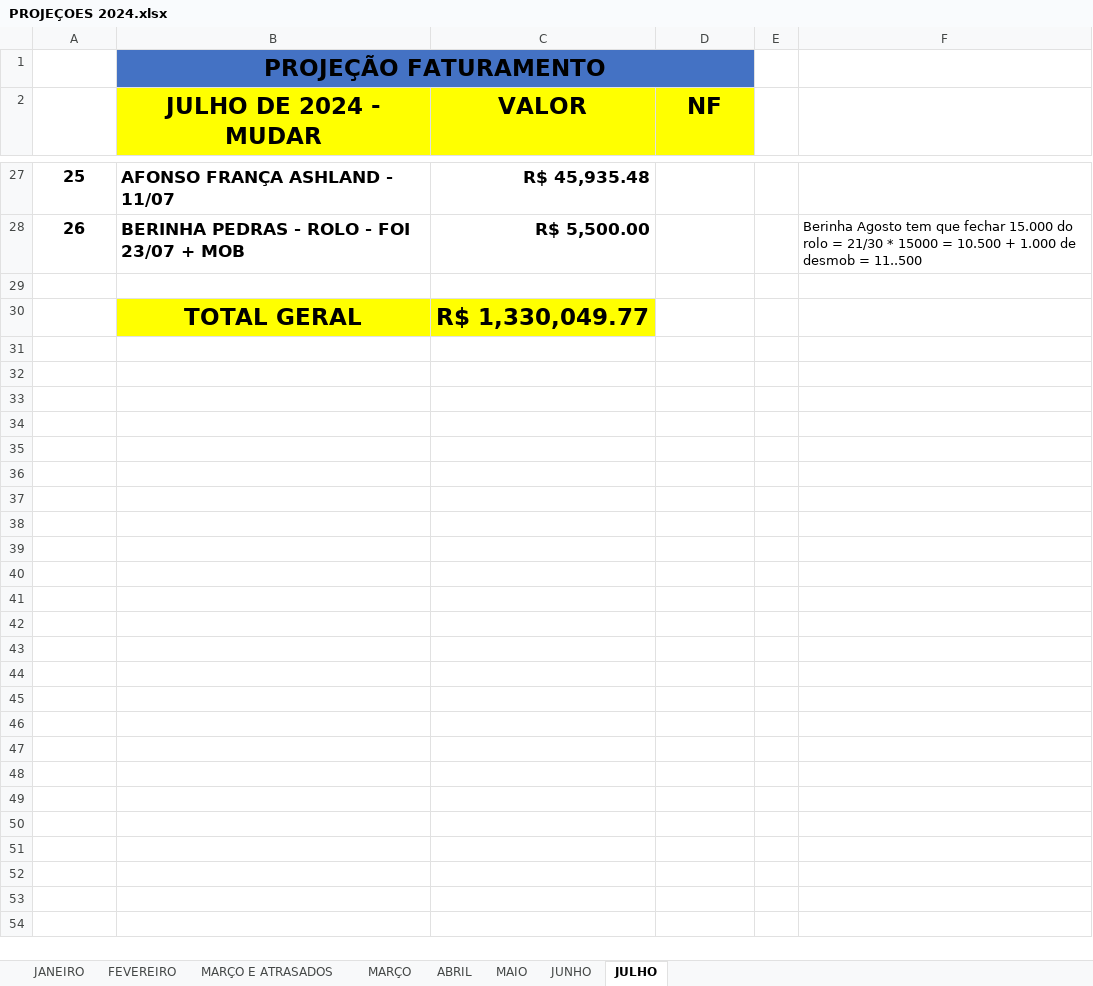
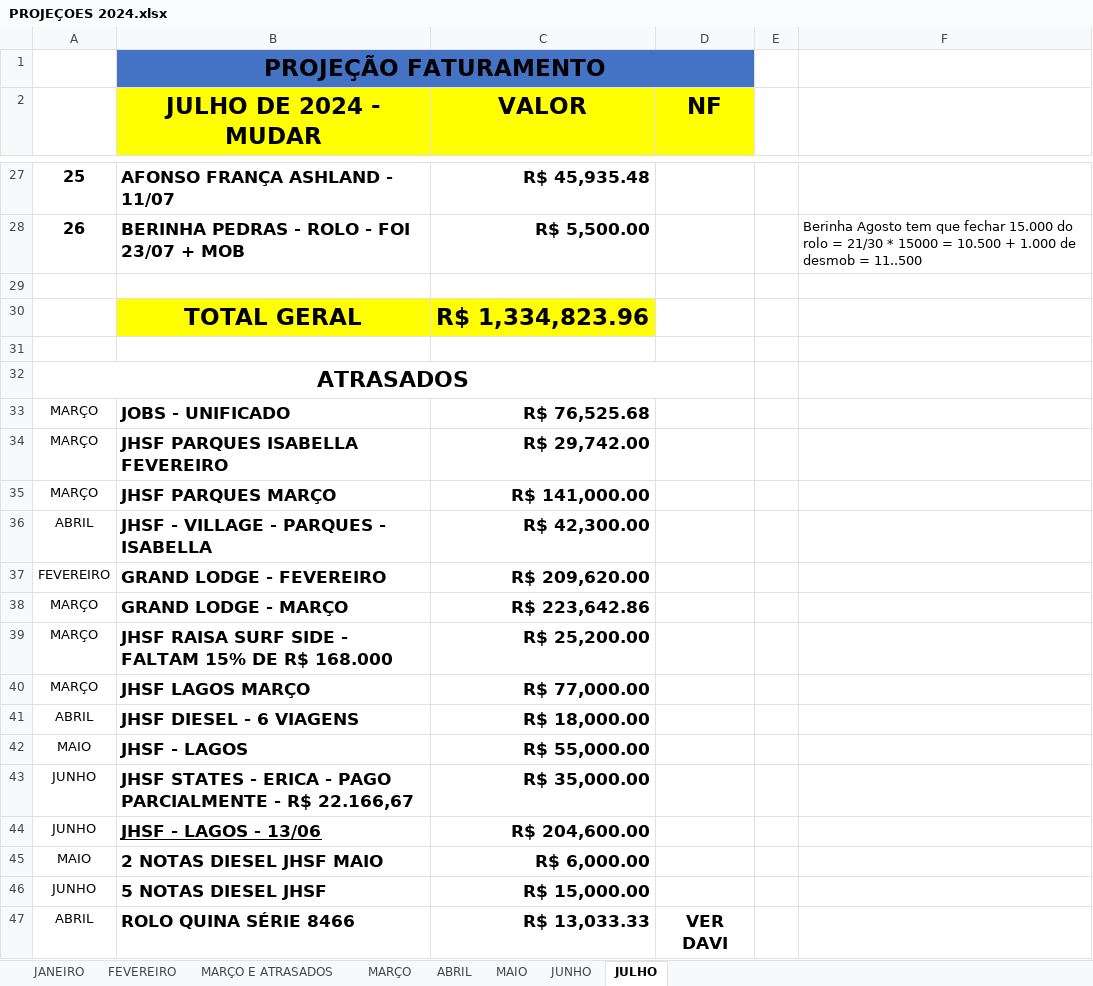
Before and after one commit to CamaconConstrucoes/Projecoes, an Excel workbook: PROJEÇOES 2024.xlsx, sheet JULHO, drawn as a sheet; only a part is shown, gaps mark what is left out; values as stored, in another font and other column widths than the file's, no borders; the diff covers the shown part only; the diff names each change by its address in the sheet, - before the commit and + after, or states it on an @@ line.

Commit message:
atualizando parques

```diff
--- a/PROJEÇOES 2024.xlsx (sheet JULHO)
+++ b/PROJEÇOES 2024.xlsx (sheet JULHO)
-C30 (VALOR): R$ 1,330,049.77
+C30 (VALOR): R$ 1,334,823.96
+row 31: (empty)
+row 32: ATRASADOS
+row 33: MARÇO | JOBS - UNIFICADO | R$ 76,525.68
+row 34: MARÇO | JHSF PARQUES ISABELLA FEVEREIRO | R$ 29,742.00
+row 35: MARÇO | JHSF PARQUES MARÇO | R$ 141,000.00
+row 36: ABRIL | JHSF - VILLAGE - PARQUES - ISABELLA | R$ 42,300.00
+row 37: FEVEREIRO | GRAND LODGE - FEVEREIRO | R$ 209,620.00
+row 38: MARÇO | GRAND LODGE - MARÇO | R$ 223,642.86
+row 39: MARÇO | JHSF RAISA SURF SIDE - FALTAM 15% DE R$ 168.000 | R$ 25,200.00
+row 40: MARÇO | JHSF LAGOS MARÇO | R$ 77,000.00
+row 41: ABRIL | JHSF DIESEL - 6 VIAGENS | R$ 18,000.00
+row 42: MAIO | JHSF - LAGOS | R$ 55,000.00
+row 43: JUNHO | JHSF STATES - ERICA - PAGO PARCIALMENTE - R$ 22.166,67 | R$ 35,000.00
+row 44: JUNHO | JHSF - LAGOS - 13/06 | R$ 204,600.00
+row 45: MAIO | 2 NOTAS DIESEL JHSF MAIO | R$ 6,000.00
+row 46: JUNHO | 5 NOTAS DIESEL JHSF | R$ 15,000.00
+row 47: ABRIL | ROLO QUINA SÉRIE 8466 | R$ 13,033.33 | VER DAVI
```
Also changed, not shown: 23 added rows and 1 removed row elsewhere in this sheet, sheet JUNHO.
